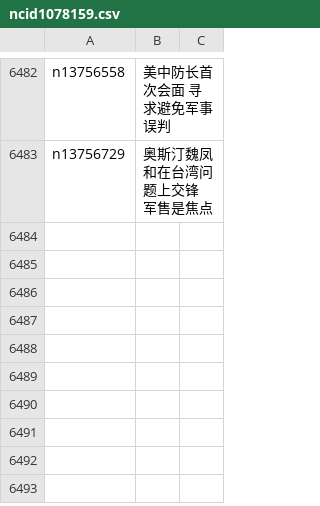
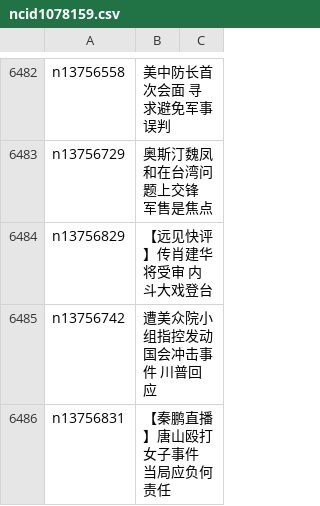
Before and after one commit to easy2view/epoch-news, a CSV file: indexes/ncid1078159.csv, drawn as a sheet; only a part is shown, gaps mark what is left out.

```diff
--- a/indexes/ncid1078159.csv
+++ b/indexes/ncid1078159.csv
@@ -6483 +6483,4 @@ n13756558,美中防长首次会面 寻求避免军事误判
 n13756729,奥斯汀魏凤和在台湾问题上交锋 军售是焦点
+n13756829,【远见快评 】传肖建华将受审 内斗大戏登台
+n13756742,遭美众院小组指控发动国会冲击事件 川普回应
+n13756831,【秦鹏直播】唐山殴打女子事件 当局应负何责任
```
Also changed, not shown: indexes/ncid1078158.csv, indexes/ncid1078160.csv, 43 other files.
